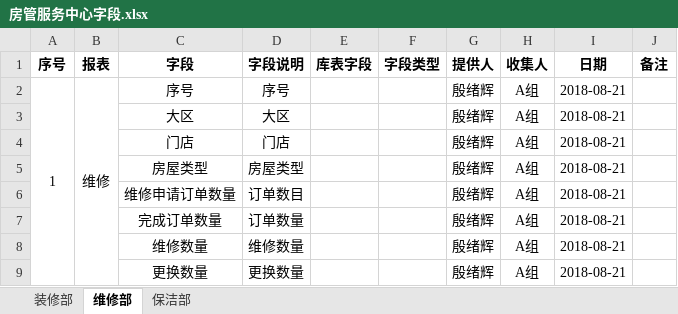
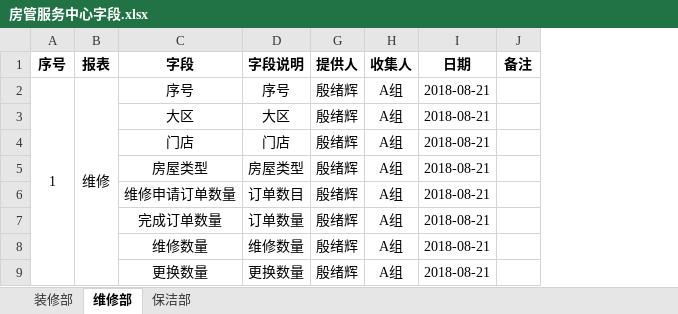
Before and after one commit to Skye-leo/ZT-doc, an Excel workbook: 房管服务中心字段.xlsx, sheet 维修部, drawn as a sheet; only a part is shown; values as stored, in another font and other column widths than the file's, no borders; removed rows and columns are numbered as before the commit, all else as after; the diff covers the shown part only; the diff names each change by its address in the sheet, - before the commit and + after, or states it on an @@ line.

```diff
--- a/房管服务中心字段.xlsx (sheet 维修部)
+++ b/房管服务中心字段.xlsx (sheet 维修部)
@@ column E (库表字段) hidden, empty @@
@@ column F (字段类型) hidden, empty @@
```
Also changed, not shown: 31 added rows elsewhere in this sheet, sheet 装修部, sheet 保洁部, hidden cells, 客户服务中心.xlsx.
